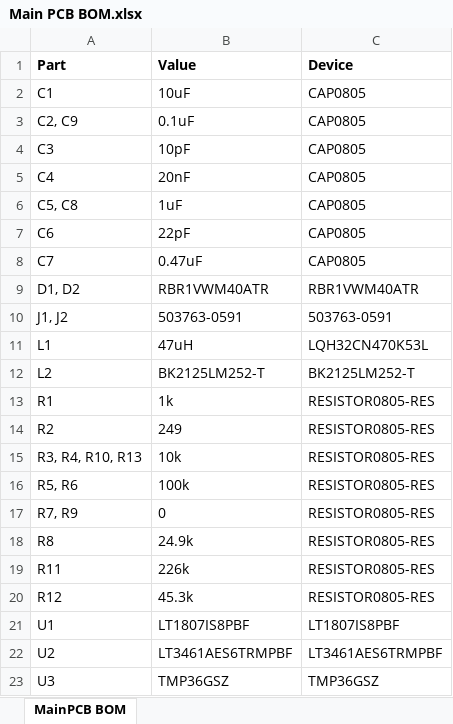
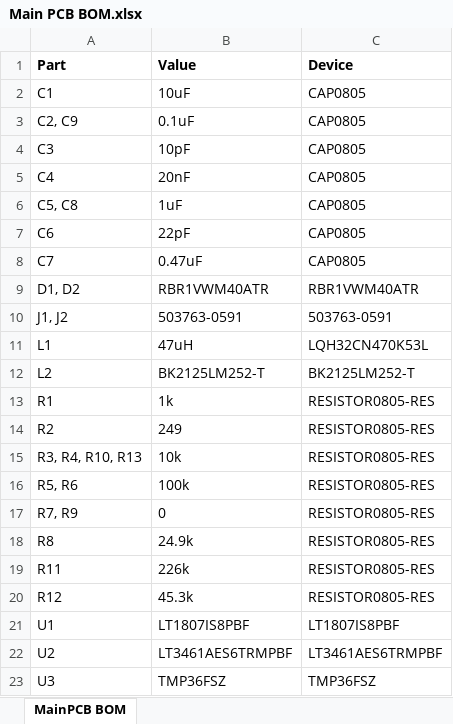
Before and after one commit to hsfl/artemis-hardware, an Excel workbook: hardware/Eagle Designs/Scintillator Detector/Main PCB BOM.xlsx, sheet MainPCB BOM, drawn as a sheet; values as stored, in another font and other column widths than the file's, no borders; the diff names each change by its address in the sheet, - before the commit and + after, or states it on an @@ line.

Commit message:
Changed scintillator temp sensor

```diff
--- a/hardware/Eagle Designs/Scintillator Detector/Main PCB BOM.xlsx (sheet MainPCB BOM)
+++ b/hardware/Eagle Designs/Scintillator Detector/Main PCB BOM.xlsx (sheet MainPCB BOM)
-B23 (Value): TMP36GSZ
+B23 (Value): TMP36FSZ
-C23 (Device): TMP36GSZ
+C23 (Device): TMP36FSZ
```
Also changed, not shown: 2 other files.
